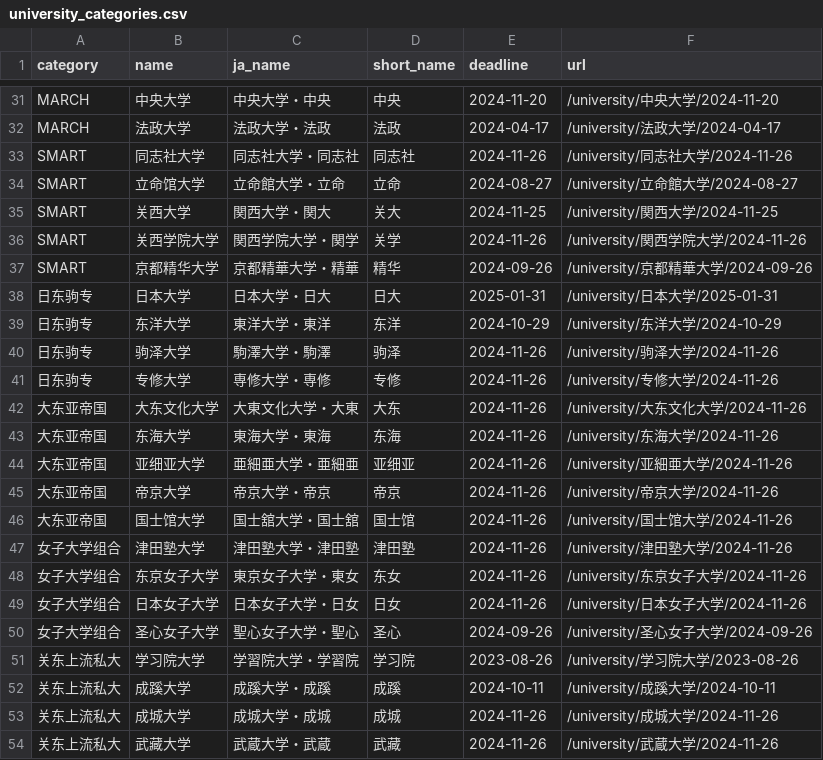
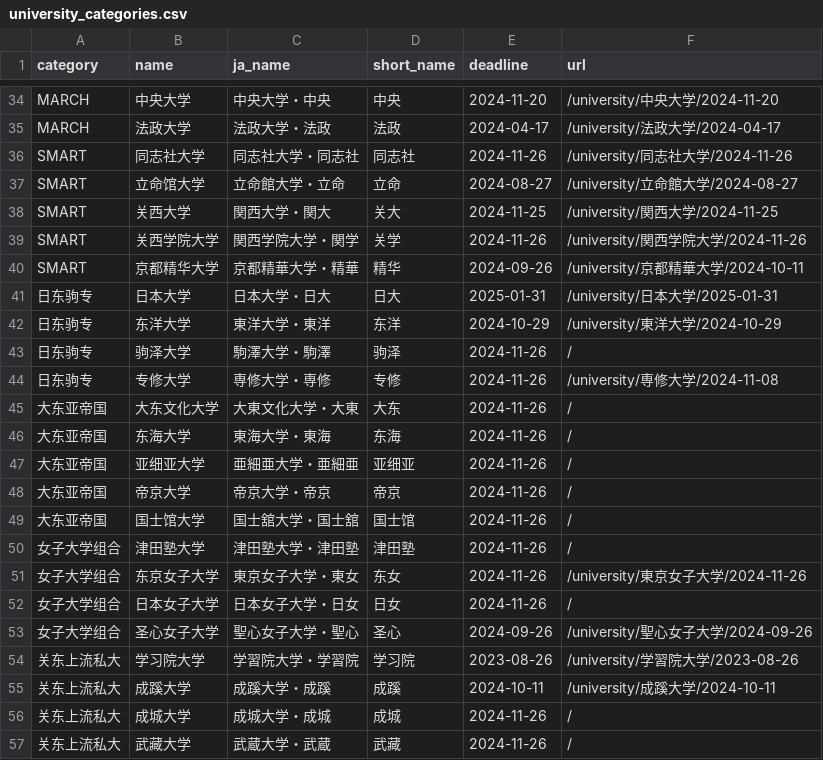
Before and after one commit to wengzhiwen/RunJPLib, a CSV file: data/university_categories.csv, drawn as a sheet; only a part is shown, gaps mark what is left out; the diff covers the shown part only.

```diff
--- a/data/university_categories.csv
+++ b/data/university_categories.csv
@@ -36,19 +39,19 @@ SMART,关西大学,関西大学・関大,关大,2024-11-25,/university/関西大
 SMART,关西学院大学,関西学院大学・関学,关学,2024-11-26,/university/関西学院大学/2024-11-26
-SMART,京都精华大学,京都精華大学・精華,精华,2024-09-26,/university/京都精華大学/2024-09-26
+SMART,京都精华大学,京都精華大学・精華,精华,2024-09-26,/university/京都精華大学/2024-10-11
 日东驹专,日本大学,日本大学・日大,日大,2025-01-31,/university/日本大学/2025-01-31
-日东驹专,东洋大学,東洋大学・東洋,东洋,2024-10-29,/university/东洋大学/2024-10-29
-日东驹专,驹泽大学,駒澤大学・駒澤,驹泽,2024-11-26,/university/驹泽大学/2024-11-26
-日东驹专,专修大学,専修大学・専修,专修,2024-11-26,/university/专修大学/2024-11-26
-大东亚帝国,大东文化大学,大東文化大学・大東,大东,2024-11-26,/university/大东文化大学/2024-11-26
-大东亚帝国,东海大学,東海大学・東海,东海,2024-11-26,/university/东海大学/2024-11-26
-大东亚帝国,亚细亚大学,亜細亜大学・亜細亜,亚细亚,2024-11-26,/university/亚細亜大学/2024-11-26
-大东亚帝国,帝京大学,帝京大学・帝京,帝京,2024-11-26,/university/帝京大学/2024-11-26
-大东亚帝国,国士馆大学,国士舘大学・国士舘,国士馆,2024-11-26,/university/国士馆大学/2024-11-26
-女子大学组合,津田塾大学,津田塾大学・津田塾,津田塾,2024-11-26,/university/津田塾大学/2024-11-26
-女子大学组合,东京女子大学,東京女子大学・東女,东女,2024-11-26,/university/东京女子大学/2024-11-26
-女子大学组合,日本女子大学,日本女子大学・日女,日女,2024-11-26,/university/日本女子大学/2024-11-26
-女子大学组合,圣心女子大学,聖心女子大学・聖心,圣心,2024-09-26,/university/圣心女子大学/2024-09-26
-关东上流私大,学习院大学,学習院大学・学習院,学习院,2023-08-26,/university/学习院大学/2023-08-26
+日东驹专,东洋大学,東洋大学・東洋,东洋,2024-10-29,/university/東洋大学/2024-10-29
+日东驹专,驹泽大学,駒澤大学・駒澤,驹泽,2024-11-26,/
+日东驹专,专修大学,専修大学・専修,专修,2024-11-26,/university/専修大学/2024-11-08
+大东亚帝国,大东文化大学,大東文化大学・大東,大东,2024-11-26,/
+大东亚帝国,东海大学,東海大学・東海,东海,2024-11-26,/
+大东亚帝国,亚细亚大学,亜細亜大学・亜細亜,亚细亚,2024-11-26,/
+大东亚帝国,帝京大学,帝京大学・帝京,帝京,2024-11-26,/
+大东亚帝国,国士馆大学,国士舘大学・国士舘,国士馆,2024-11-26,/
+女子大学组合,津田塾大学,津田塾大学・津田塾,津田塾,2024-11-26,/
+女子大学组合,东京女子大学,東京女子大学・東女,东女,2024-11-26,/university/東京女子大学/2024-11-26
+女子大学组合,日本女子大学,日本女子大学・日女,日女,2024-11-26,/
+女子大学组合,圣心女子大学,聖心女子大学・聖心,圣心,2024-09-26,/university/聖心女子大学/2024-09-26
+关东上流私大,学习院大学,学習院大学・学習院,学习院,2023-08-26,/university/学習院大学/2023-08-26
 关东上流私大,成蹊大学,成蹊大学・成蹊,成蹊,2024-10-11,/university/成蹊大学/2024-10-11
-关东上流私大,成城大学,成城大学・成城,成城,2024-11-26,/university/成城大学/2024-11-26
-关东上流私大,武藏大学,武蔵大学・武蔵,武藏,2024-11-26,/university/武蔵大学/2024-11-26
+关东上流私大,成城大学,成城大学・成城,成城,2024-11-26,/
+关东上流私大,武藏大学,武蔵大学・武蔵,武藏,2024-11-26,/
```
Also changed, not shown: 3 added rows and 9 edited cells elsewhere in this file.
